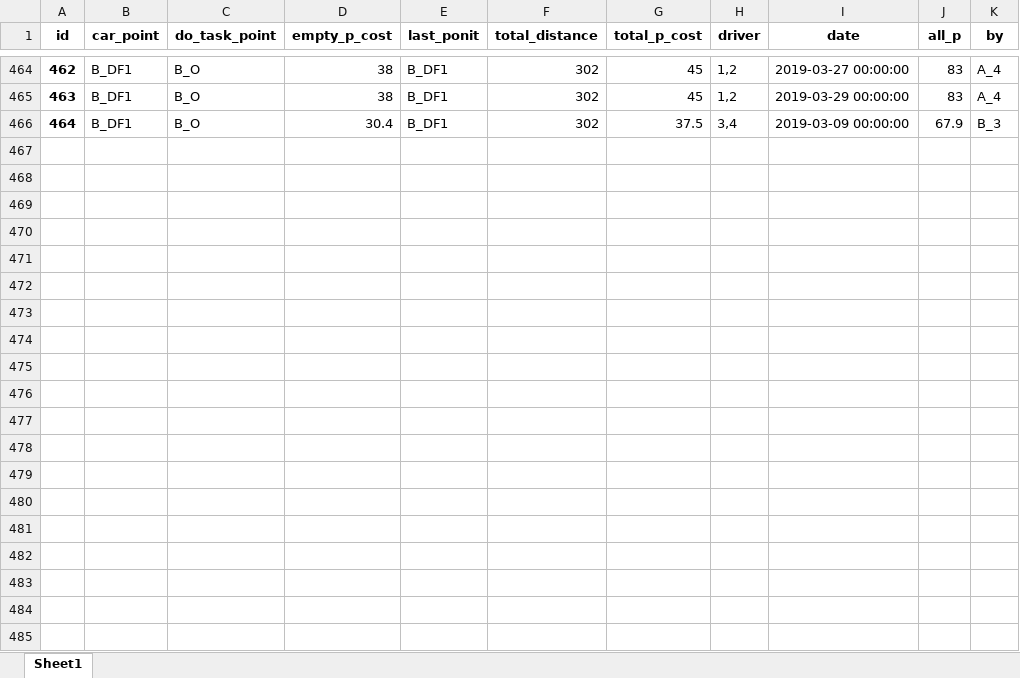
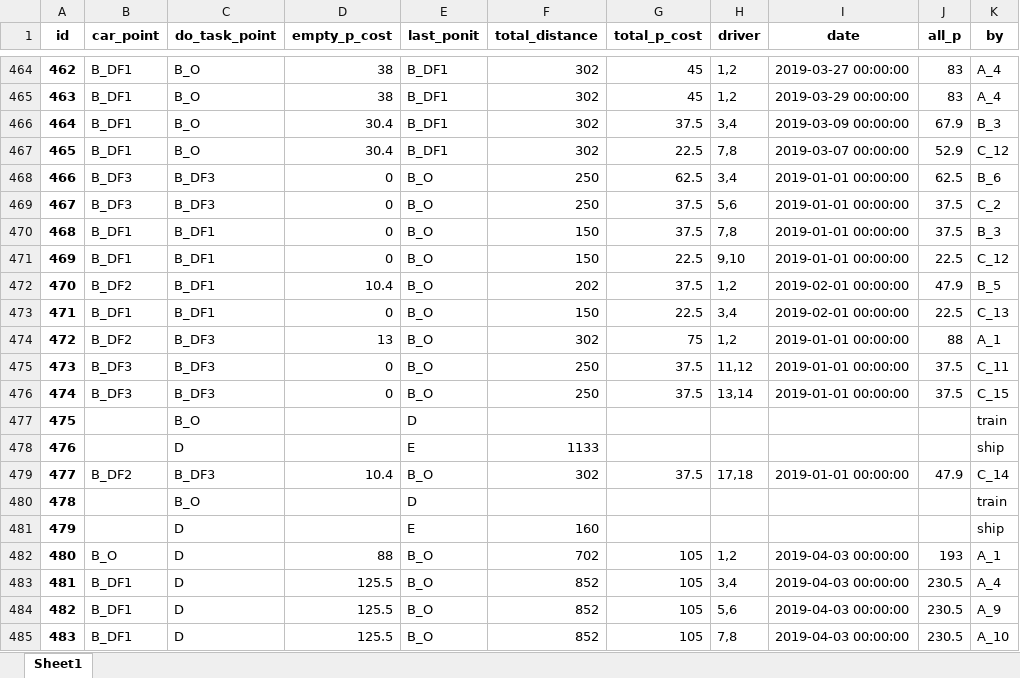
Before and after one commit to ZAchiever/-, an Excel workbook: storage/history_0.xlsx, sheet Sheet1, drawn as a sheet; only a part is shown, gaps mark what is left out; values as stored, in another font and other column widths than the file's, no borders; the diff covers the shown part only; the diff names each change by its address in the sheet, - before the commit and + after, or states it on an @@ line.

```diff
--- a/storage/history_0.xlsx (sheet Sheet1)
+++ b/storage/history_0.xlsx (sheet Sheet1)
+row 467: 465 | B_DF1 | B_O | 30.4 | B_DF1 | 302 | 22.5 | 7,8 | 2019-03-07 00:00:00 | 52.9 | C_12
+row 468: 466 | B_DF3 | B_DF3 | 0 | B_O | 250 | 62.5 | 3,4 | 2019-01-01 00:00:00 | 62.5 | B_6
+row 469: 467 | B_DF3 | B_DF3 | 0 | B_O | 250 | 37.5 | 5,6 | 2019-01-01 00:00:00 | 37.5 | C_2
+row 470: 468 | B_DF1 | B_DF1 | 0 | B_O | 150 | 37.5 | 7,8 | 2019-01-01 00:00:00 | 37.5 | B_3
+row 471: 469 | B_DF1 | B_DF1 | 0 | B_O | 150 | 22.5 | 9,10 | 2019-01-01 00:00:00 | 22.5 | C_12
+row 472: 470 | B_DF2 | B_DF1 | 10.4 | B_O | 202 | 37.5 | 1,2 | 2019-02-01 00:00:00 | 47.9 | B_5
+row 473: 471 | B_DF1 | B_DF1 | 0 | B_O | 150 | 22.5 | 3,4 | 2019-02-01 00:00:00 | 22.5 | C_13
+row 474: 472 | B_DF2 | B_DF3 | 13 | B_O | 302 | 75 | 1,2 | 2019-01-01 00:00:00 | 88 | A_1
+row 475: 473 | B_DF3 | B_DF3 | 0 | B_O | 250 | 37.5 | 11,12 | 2019-01-01 00:00:00 | 37.5 | C_11
+row 476: 474 | B_DF3 | B_DF3 | 0 | B_O | 250 | 37.5 | 13,14 | 2019-01-01 00:00:00 | 37.5 | C_15
+row 477: 475 |  | B_O |  | D |  |  |  |  |  | train
+row 478: 476 |  | D |  | E | 1133 |  |  |  |  | ship
+row 479: 477 | B_DF2 | B_DF3 | 10.4 | B_O | 302 | 37.5 | 17,18 | 2019-01-01 00:00:00 | 47.9 | C_14
+row 480: 478 |  | B_O |  | D |  |  |  |  |  | train
+row 481: 479 |  | D |  | E | 160 |  |  |  |  | ship
+row 482: 480 | B_O | D | 88 | B_O | 702 | 105 | 1,2 | 2019-04-03 00:00:00 | 193 | A_1
+row 483: 481 | B_DF1 | D | 125.5 | B_O | 852 | 105 | 3,4 | 2019-04-03 00:00:00 | 230.5 | A_4
+row 484: 482 | B_DF1 | D | 125.5 | B_O | 852 | 105 | 5,6 | 2019-04-03 00:00:00 | 230.5 | A_9
+row 485: 483 | B_DF1 | D | 125.5 | B_O | 852 | 105 | 7,8 | 2019-04-03 00:00:00 | 230.5 | A_10
```
Also changed, not shown: 41 added rows elsewhere in this sheet, storage/car_0.xlsx, storage/driver.xlsx, 6 other files.
